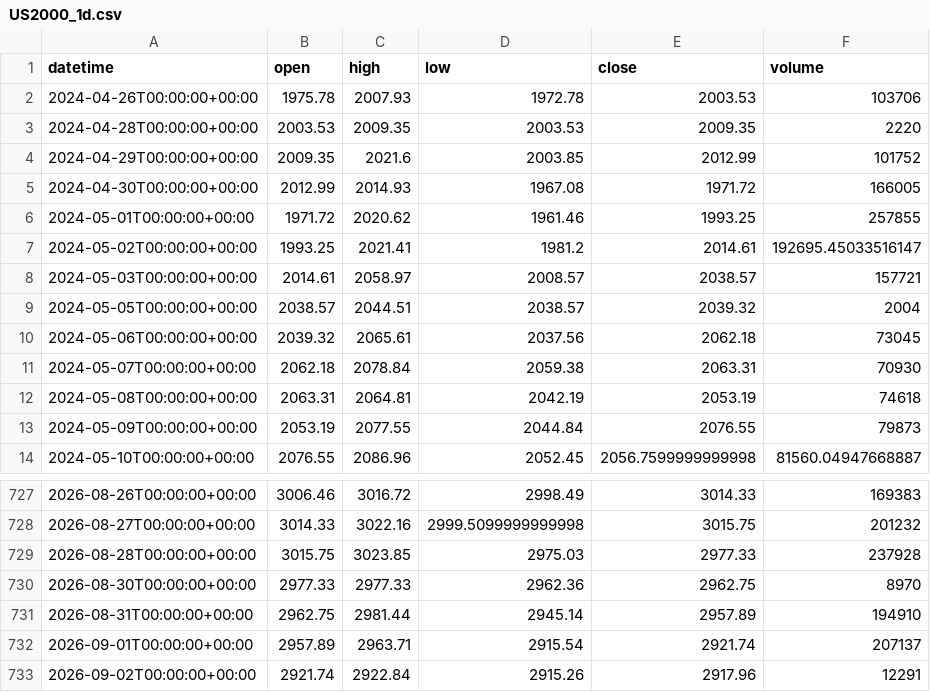
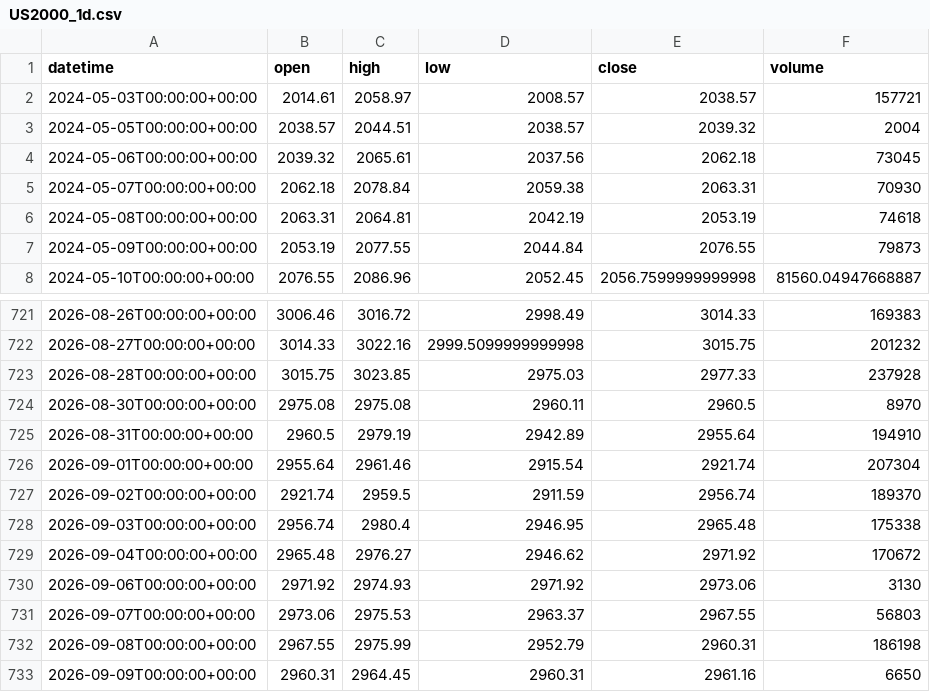
Before and after one commit to getdata-finance/us2000-1d-ohlcv-index-historical-data, a CSV file: US2000_1d.csv, drawn as a sheet; only a part is shown, gaps mark what is left out.

```diff
--- a/US2000_1d.csv
+++ b/US2000_1d.csv
@@ -1,8 +1,2 @@
 datetime,open,high,low,close,volume
-2024-04-26T00:00:00+00:00,1975.78,2007.93,1972.78,2003.53,103706
-2024-04-28T00:00:00+00:00,2003.53,2009.35,2003.53,2009.35,2220
-2024-04-29T00:00:00+00:00,2009.35,2021.6,2003.85,2012.99,101752
-2024-04-30T00:00:00+00:00,2012.99,2014.93,1967.08,1971.72,166005
-2024-05-01T00:00:00+00:00,1971.72,2020.62,1961.46,1993.25,257855
-2024-05-02T00:00:00+00:00,1993.25,2021.41,1981.2,2014.61,192695.45033516147
 2024-05-03T00:00:00+00:00,2014.61,2058.97,2008.57,2038.57,157721
@@ -729,5 +723,11 @@ datetime,open,high,low,close,volume
 2026-08-28T00:00:00+00:00,3015.75,3023.85,2975.03,2977.33,237928
-2026-08-30T00:00:00+00:00,2977.33,2977.33,2962.36,2962.75,8970
-2026-08-31T00:00:00+00:00,2962.75,2981.44,2945.14,2957.89,194910
-2026-09-01T00:00:00+00:00,2957.89,2963.71,2915.54,2921.74,207137
-2026-09-02T00:00:00+00:00,2921.74,2922.84,2915.26,2917.96,12291
+2026-08-30T00:00:00+00:00,2975.08,2975.08,2960.11,2960.5,8970
+2026-08-31T00:00:00+00:00,2960.5,2979.19,2942.89,2955.64,194910
+2026-09-01T00:00:00+00:00,2955.64,2961.46,2915.54,2921.74,207304
+2026-09-02T00:00:00+00:00,2921.74,2959.5,2911.59,2956.74,189370
+2026-09-03T00:00:00+00:00,2956.74,2980.4,2946.95,2965.48,175338
+2026-09-04T00:00:00+00:00,2965.48,2976.27,2946.62,2971.92,170672
+2026-09-06T00:00:00+00:00,2971.92,2974.93,2971.92,2973.06,3130
+2026-09-07T00:00:00+00:00,2973.06,2975.53,2963.37,2967.55,56803
+2026-09-08T00:00:00+00:00,2967.55,2975.99,2952.79,2960.31,186198
+2026-09-09T00:00:00+00:00,2960.31,2964.45,2960.31,2961.16,6650
```
Also changed, not shown: 1 other file.
